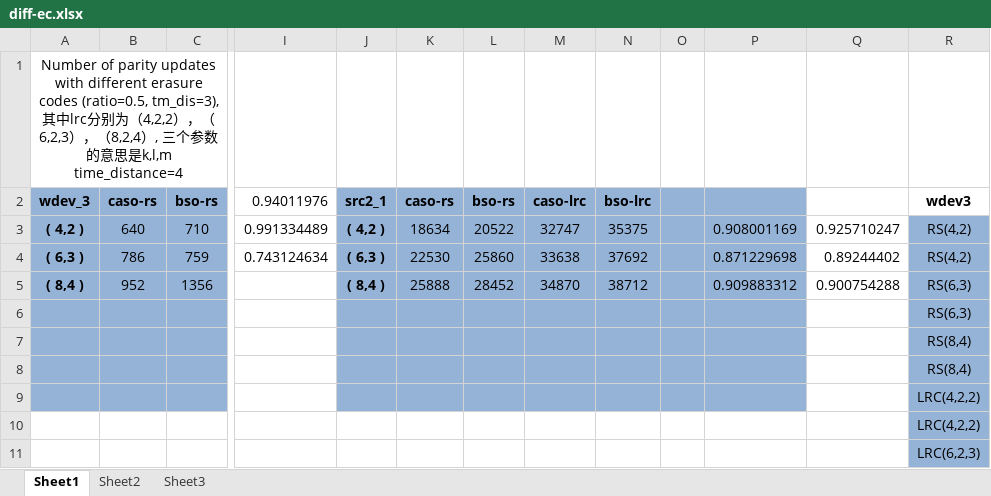
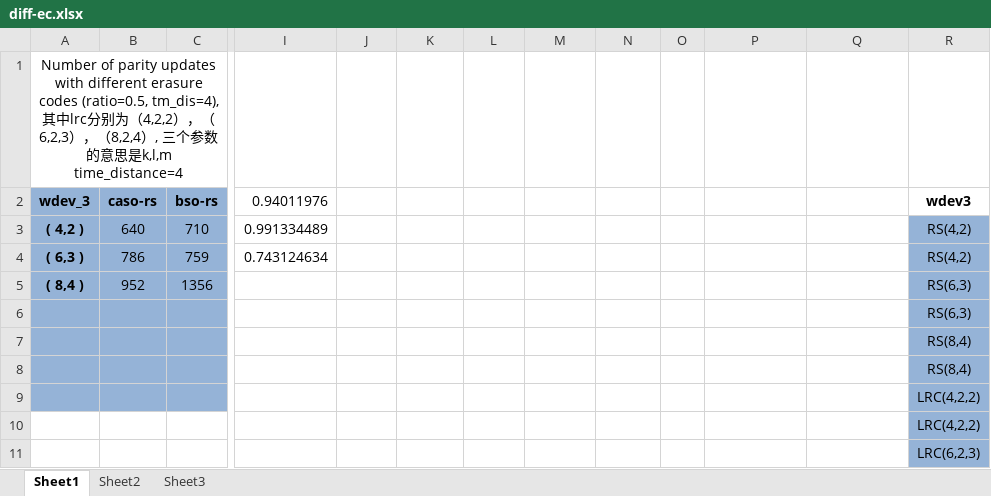
Before and after one commit to shenzr/CASO, an Excel workbook: journal-evaluation/diff-ec.xlsx, sheet Sheet1, drawn as a sheet; only a part is shown, gaps mark what is left out; values as stored, in another font and other column widths than the file's, no borders; the diff covers the shown part only; the diff names each change by its address in the sheet, - before the commit and + after, or states it on an @@ line.

```diff
--- a/journal-evaluation/diff-ec.xlsx (sheet Sheet1)
+++ b/journal-evaluation/diff-ec.xlsx (sheet Sheet1)
-A1: …codes (ratio=0.5, tm_dis=3), 其中…
+A1: …codes (ratio=0.5, tm_dis=4), 其中…
-J2: src2_1
+J2: (empty)
-J2:P9 fill: #95B3D7
+J2:P9 fill: none
-K2: caso-rs
+K2: (empty)
-L2: bso-rs
+L2: (empty)
-M2: caso-lrc
+M2: (empty)
-N2: bso-lrc
+N2: (empty)
-J3: ( 4,2 )
+J3: (empty)
-K3: 18634
+K3: (empty)
-L3: 20522
+L3: (empty)
-M3: 32747
+M3: (empty)
-N3: 35375
+N3: (empty)
-P3: 0.908001169
+P3: (empty)
-Q3: 0.925710247
+Q3: (empty)
-J4: ( 6,3 )
+J4: (empty)
-K4: 22530
+K4: (empty)
-L4: 25860
+L4: (empty)
-M4: 33638
+M4: (empty)
-N4: 37692
+N4: (empty)
-P4: 0.871229698
+P4: (empty)
-Q4: 0.89244402
+Q4: (empty)
-J5: ( 8,4 )
+J5: (empty)
-K5: 25888
+K5: (empty)
-L5: 28452
+L5: (empty)
-M5: 34870
+M5: (empty)
-N5: 38712
+N5: (empty)
-P5: 0.909883312
+P5: (empty)
-Q5: 0.900754288
+Q5: (empty)
```
Also changed, not shown: 32 added rows, 1 removed row, 86 edited cells and cell formats elsewhere in this sheet, journal-evaluation/diff-analysis-ratios.xlsx, journal-evaluation/dr-test.xlsx, 6 other files.
